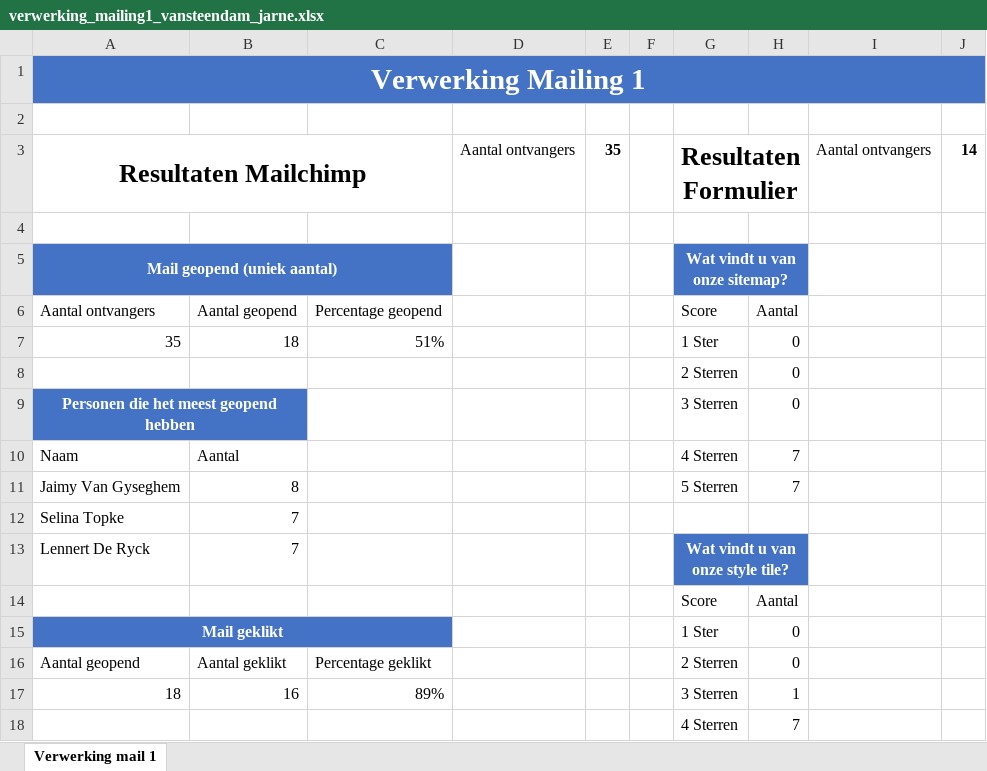
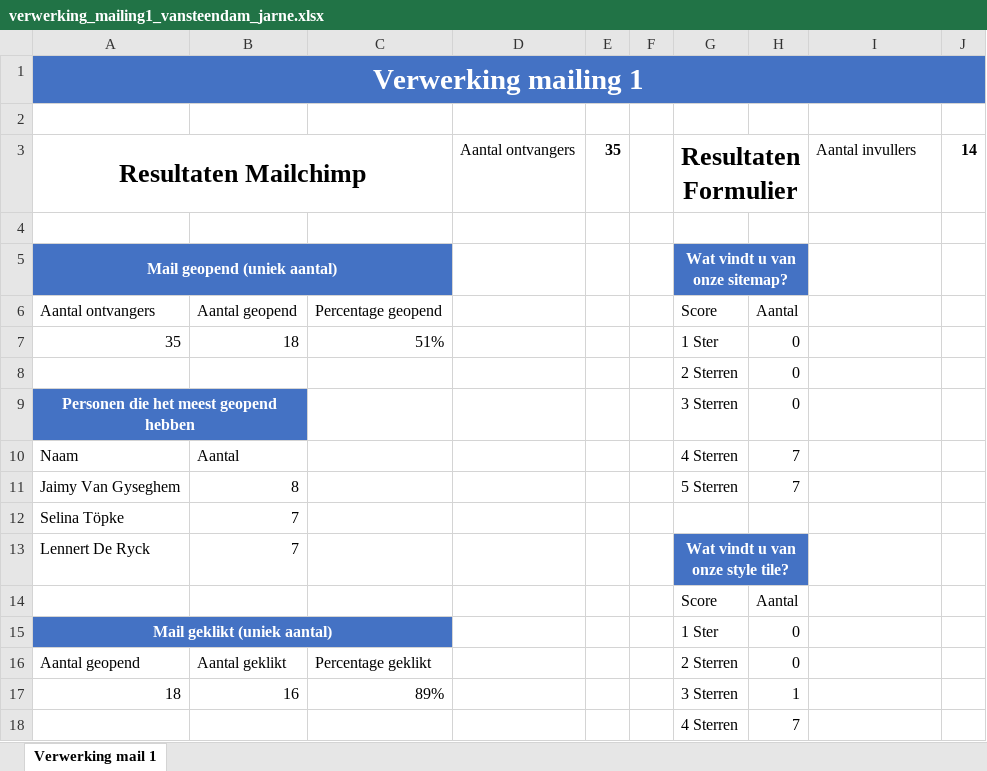
Before and after one commit to pgmgent-jarnvans/design-system-pgm, an Excel workbook: docs/assets/files/verwerking_mailing1_vansteendam_jarne.xlsx, sheet Verwerking mail 1, drawn as a sheet; only a part is shown; values as stored, in another font and other column widths than the file's, no borders; charts and pictures and table styles not drawn; the diff names each change by its address in the sheet, - before the commit and + after, or states it on an @@ line.

```diff
--- a/docs/assets/files/verwerking_mailing1_vansteendam_jarne.xlsx (sheet Verwerking mail 1)
+++ b/docs/assets/files/verwerking_mailing1_vansteendam_jarne.xlsx (sheet Verwerking mail 1)
-A1: Verwerking Mailing 1
+A1: Verwerking mailing 1
-I3: Aantal ontvangers
+I3: Aantal invullers
-A12: Selina Topke
+A12: Selina Töpke
-A15: Mail geklikt
+A15: Mail geklikt (uniek aantal)
```
Also changed, not shown: files/verwerking_mailing1_vansteendam_jarne.xlsx, 8 other files.
